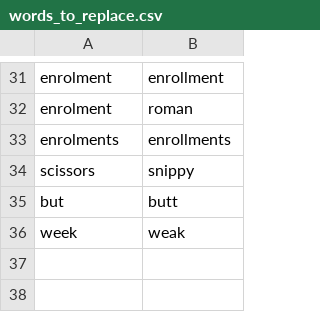
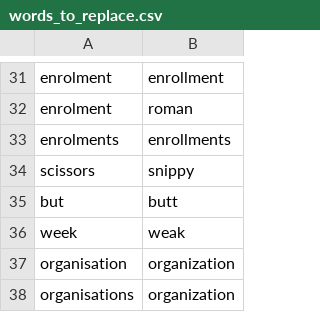
Before and after one commit to hbk619/talon_new_api_starter_pack, a CSV file: settings/words_to_replace.csv, drawn as a sheet; only a part is shown, gaps mark what is left out; the diff names each change by its address in the sheet, - before the commit and + after, or states it on an @@ line.

Commit message:
British English spelling of organisation

```diff
--- a/settings/words_to_replace.csv
+++ b/settings/words_to_replace.csv
+row 37: organisation | organization
+row 38: organisations | organization
```
